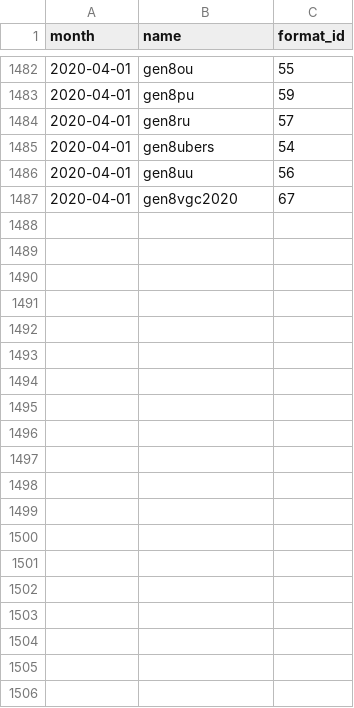
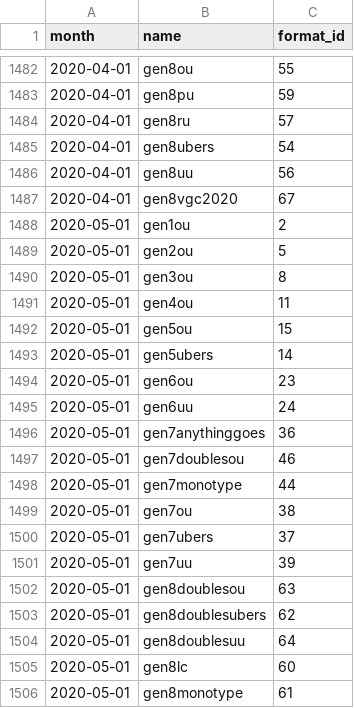
Before and after one commit to jpirnat/dex, a CSV file: data/showdown_formats_to_import.csv, drawn as a sheet; only a part is shown, gaps mark what is left out; the diff covers the shown part only; the diff names each change by its address in the sheet, - before the commit and + after, or states it on an @@ line.

Commit message:
Formats for 2020-06.

```diff
--- a/data/showdown_formats_to_import.csv
+++ b/data/showdown_formats_to_import.csv
+row 1488: 2020-05-01 | gen1ou | 2
+row 1489: 2020-05-01 | gen2ou | 5
+row 1490: 2020-05-01 | gen3ou | 8
+row 1491: 2020-05-01 | gen4ou | 11
+row 1492: 2020-05-01 | gen5ou | 15
+row 1493: 2020-05-01 | gen5ubers | 14
+row 1494: 2020-05-01 | gen6ou | 23
+row 1495: 2020-05-01 | gen6uu | 24
+row 1496: 2020-05-01 | gen7anythinggoes | 36
+row 1497: 2020-05-01 | gen7doublesou | 46
+row 1498: 2020-05-01 | gen7monotype | 44
+row 1499: 2020-05-01 | gen7ou | 38
+row 1500: 2020-05-01 | gen7ubers | 37
+row 1501: 2020-05-01 | gen7uu | 39
+row 1502: 2020-05-01 | gen8doublesou | 63
+row 1503: 2020-05-01 | gen8doublesubers | 62
+row 1504: 2020-05-01 | gen8doublesuu | 64
+row 1505: 2020-05-01 | gen8lc | 60
+row 1506: 2020-05-01 | gen8monotype | 61
```
Also changed, not shown: 9 added rows elsewhere in this file, data/showdown_formats_to_ignore.csv, data/showdown_items_to_import.csv.
